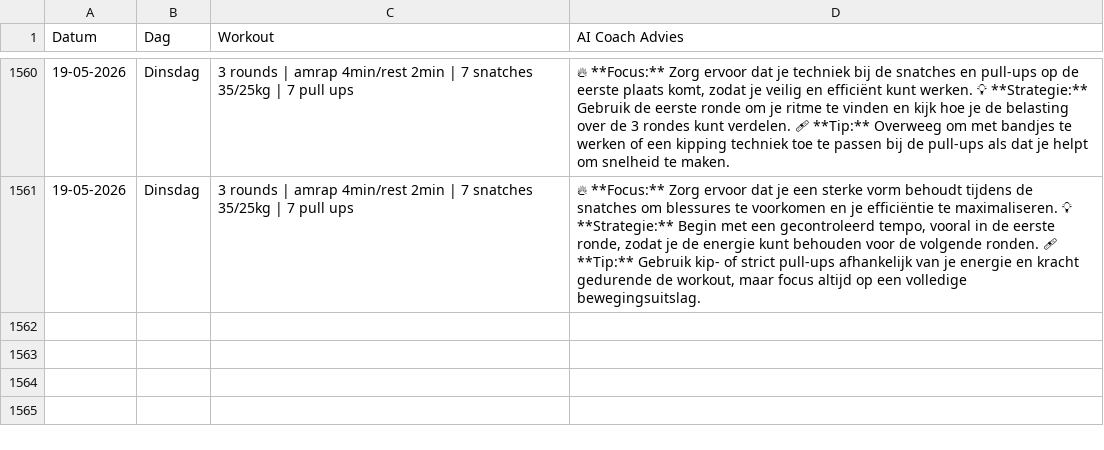
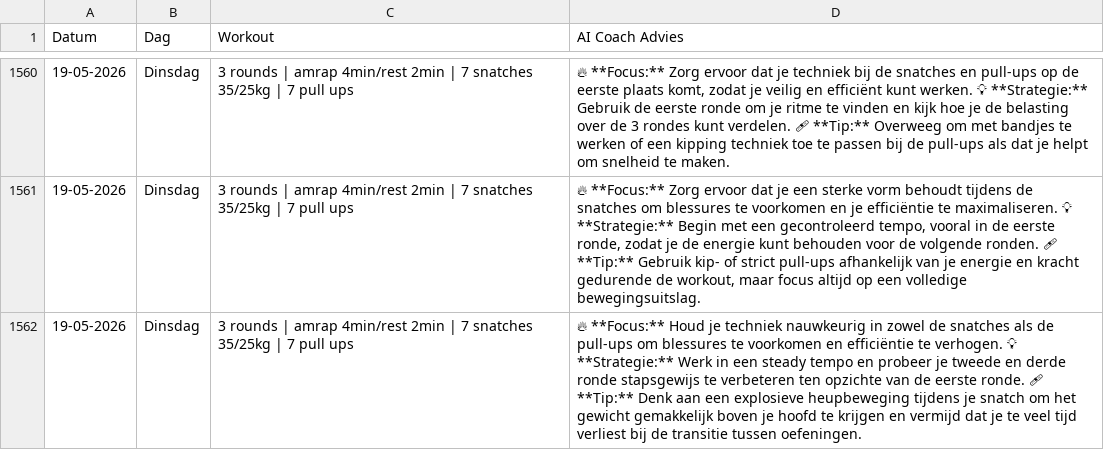
Before and after one commit to brarooijakkers-ai/bink-scraper, a CSV file: history.csv, drawn as a sheet; only a part is shown, gaps mark what is left out.

```diff
--- a/history.csv
+++ b/history.csv
@@ -1561 +1561,2 @@ Datum,Dag,Workout,AI Coach Advies
 19-05-2026,Dinsdag,3 rounds | amrap 4min/rest 2min | 7 snatches 35/25kg | 7 pull ups,"🔥 **Focus:** Zorg ervoor dat je een sterke vorm behoudt tijdens de snatches om blessures te voorkomen en je efficiëntie te maximaliseren.   💡 **Strategie:** Begin met een gecontroleerd tempo, vooral in de eerste ronde, zodat je de energie kunt behouden voor de volgende ronden.   🩹 **Tip:** Gebruik kip- of strict pull-ups afhankelijk van je energie en kracht gedurende de workout, maar focus altijd op een volledige bewegingsuitslag."
+19-05-2026,Dinsdag,3 rounds | amrap 4min/rest 2min | 7 snatches 35/25kg | 7 pull ups,🔥 **Focus:** Houd je techniek nauwkeurig in zowel de snatches als de pull-ups om blessures te voorkomen en efficiëntie te verhogen.   💡 **Strategie:** Werk in een steady tempo en probeer je tweede en derde ronde stapsgewijs te verbeteren ten opzichte van de eerste ronde.   🩹 **Tip:** Denk aan een explosieve heupbeweging tijdens je snatch om het gewicht gemakkelijk boven je hoofd te krijgen en vermijd dat je te veel tijd verliest bij de transitie tussen oefeningen.
```
Also changed, not shown: 1 other file.
